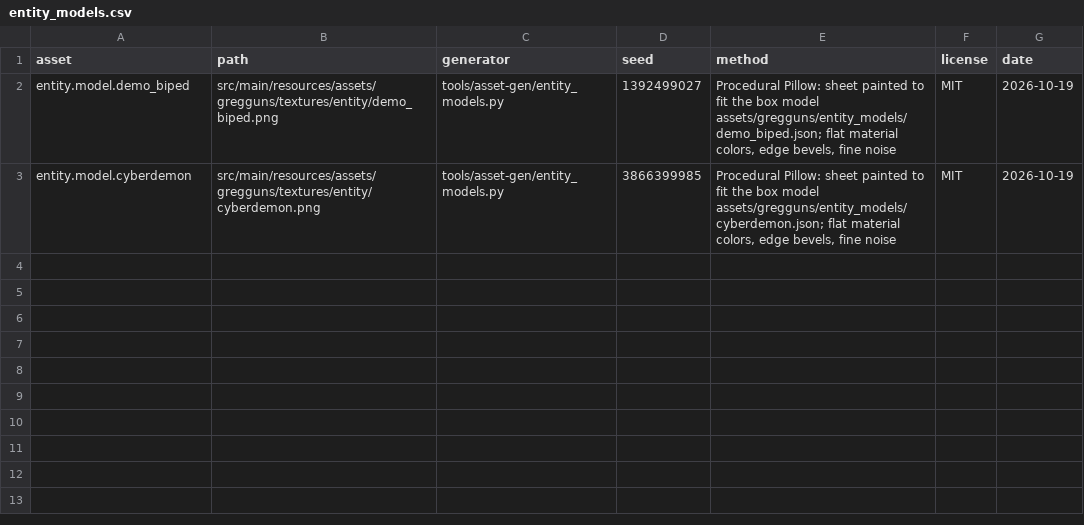
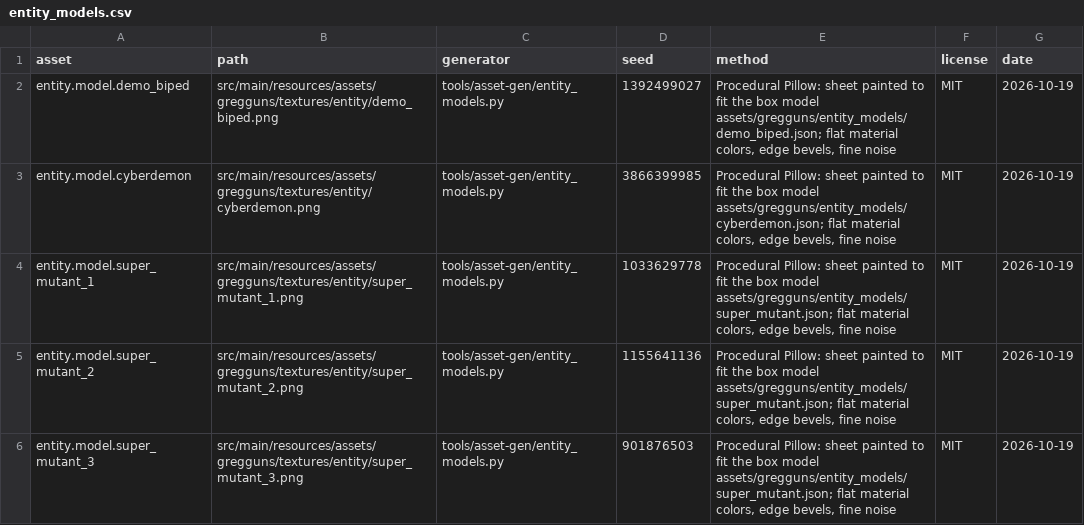
Before and after one commit to Tuxprogrammer/GregGuns, a CSV file: tools/asset-gen/credits/entity_models.csv, drawn as a sheet; the diff names each change by its address in the sheet, - before the commit and + after, or states it on an @@ line.

```diff
--- a/tools/asset-gen/credits/entity_models.csv
+++ b/tools/asset-gen/credits/entity_models.csv
+row 4: entity.model.super_mutant_1 | src/main/resources/assets/gregguns/textures/entity/super_mutant_1.png | tools/asset-gen/entity_models.py | 1033629778 | Procedural Pillow: sheet painted to fit the box model assets/gregguns/entity_models/super_mutant.json; flat material colors, edge bevels, fine noise | MIT | 2026-10-19
+row 5: entity.model.super_mutant_2 | src/main/resources/assets/gregguns/textures/entity/super_mutant_2.png | tools/asset-gen/entity_models.py | 1155641136 | Procedural Pillow: sheet painted to fit the box model assets/gregguns/entity_models/super_mutant.json; flat material colors, edge bevels, fine noise | MIT | 2026-10-19
+row 6: entity.model.super_mutant_3 | src/main/resources/assets/gregguns/textures/entity/super_mutant_3.png | tools/asset-gen/entity_models.py | 901876503 | Procedural Pillow: sheet painted to fit the box model assets/gregguns/entity_models/super_mutant.json; flat material colors, edge bevels, fine noise | MIT | 2026-10-19
```
Also changed, not shown: 7 other files.
